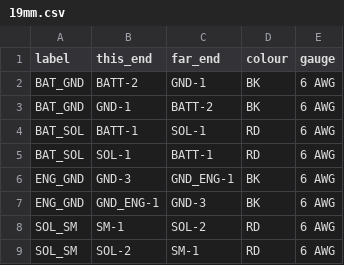
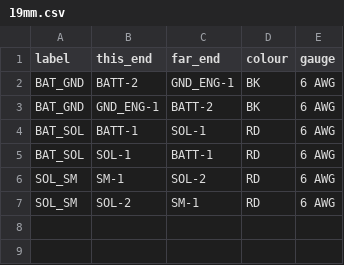
Before and after one commit to mkhnsn/kz305, a CSV file: docs/labels/19mm.csv, drawn as a sheet.

```diff
--- a/docs/labels/19mm.csv
+++ b/docs/labels/19mm.csv
@@ -1,8 +1,6 @@
 label,this_end,far_end,colour,gauge
-BAT_GND,BATT-2,GND-1,BK,6 AWG
-BAT_GND,GND-1,BATT-2,BK,6 AWG
+BAT_GND,BATT-2,GND_ENG-1,BK,6 AWG
+BAT_GND,GND_ENG-1,BATT-2,BK,6 AWG
 BAT_SOL,BATT-1,SOL-1,RD,6 AWG
 BAT_SOL,SOL-1,BATT-1,RD,6 AWG
-ENG_GND,GND-3,GND_ENG-1,BK,6 AWG
-ENG_GND,GND_ENG-1,GND-3,BK,6 AWG
 SOL_SM,SM-1,SOL-2,RD,6 AWG
```
Also changed, not shown: docs/labels/6mm.csv, docs/labels/9mm.csv, 16 other files.
